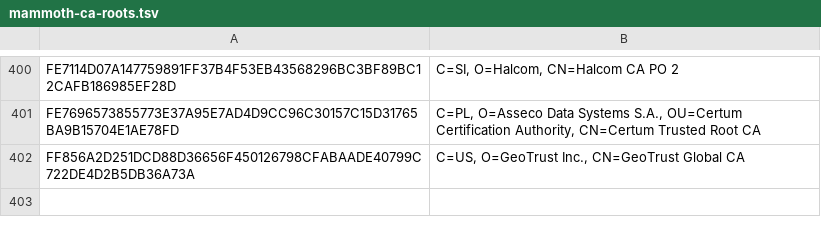
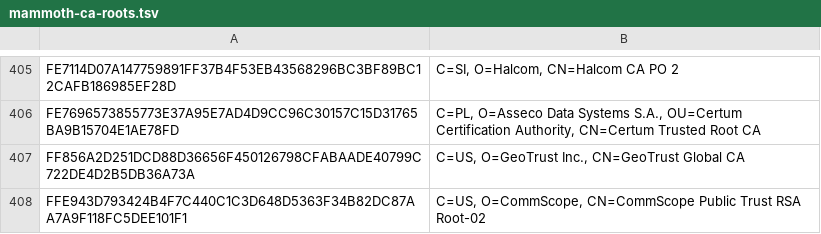
Before and after one commit to sectigo/CTLogs-AcceptedRoots, a TSV file: tsv/mammoth-ca-roots.tsv, drawn as a sheet; only a part is shown, gaps mark what is left out; the diff covers the shown part only.

```diff
--- a/tsv/mammoth-ca-roots.tsv
+++ b/tsv/mammoth-ca-roots.tsv
@@ -402 +407,2 @@ FE7696573855773E37A95E7AD4D9CC96C30157C15D31765BA9B15704E1AE78FD	C=PL, O=Asseco
 FF856A2D251DCD88D36656F450126798CFABAADE40799C722DE4D2B5DB36A73A	C=US, O=GeoTrust Inc., CN=GeoTrust Global CA
+FFE943D793424B4F7C440C1C3D648D5363F34B82DC87AA7A9F118FC5DEE101F1	C=US, O=CommScope, CN=CommScope Public Trust RSA Root-02
```
Also changed, not shown: 5 added rows elsewhere in this file, tsv/dodo-ca-roots.tsv, tsv/sabre-ca-roots.tsv, 17 other files.
